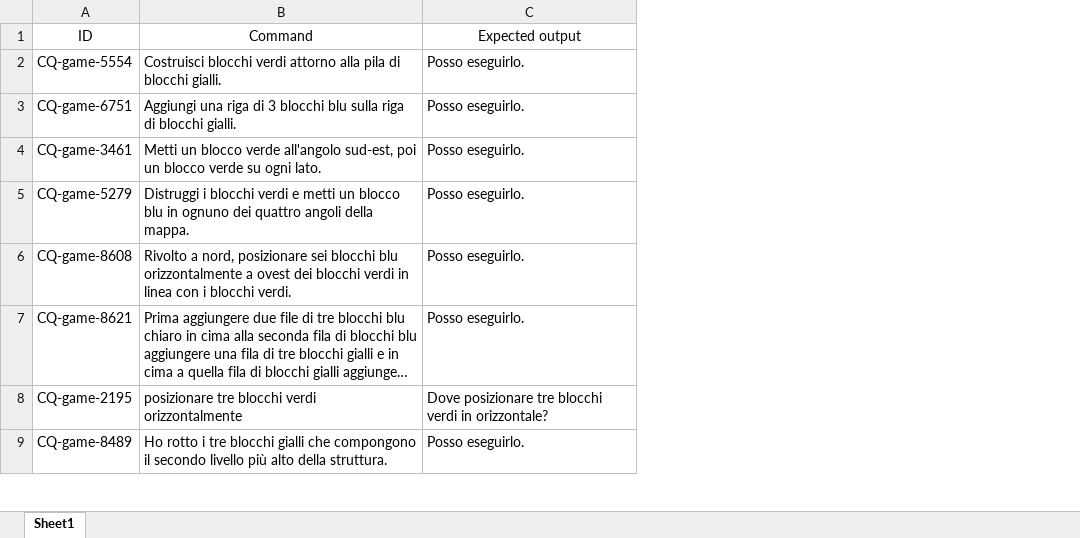
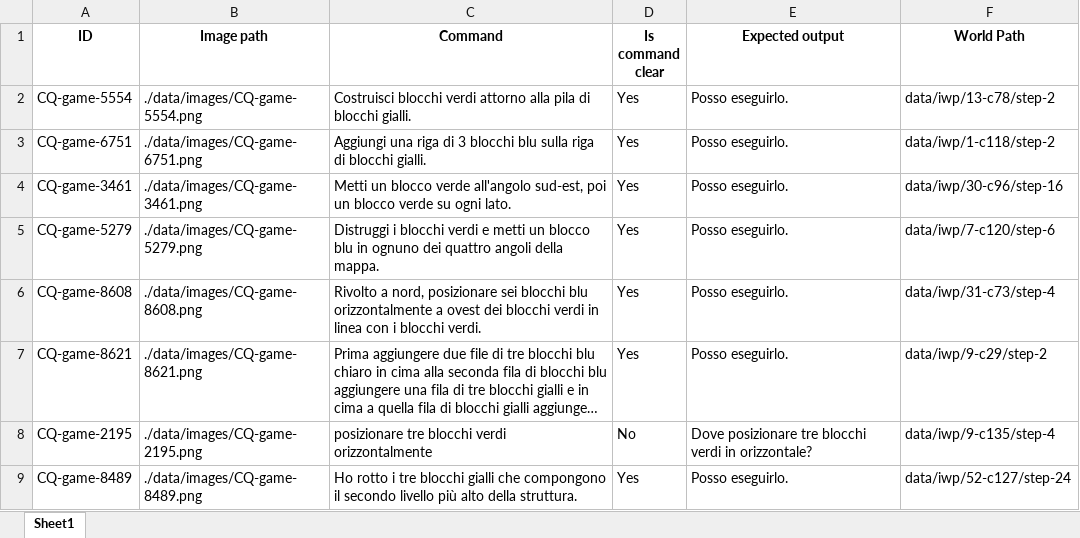
Before and after one commit to crux82/MM-IGLU-IT, an Excel workbook: data/mm-iglu-it_datasets/llava_train_it.xlsx, sheet Sheet1, drawn as a sheet; only a part is shown; long unchanged cells end in …; values as stored, in another font and other column widths than the file's, no borders; addresses are those after the commit; the diff covers the shown part only; the diff names each change by its address in the sheet, - before the commit and + after, or states it on an @@ line.

```diff
--- a/data/mm-iglu-it_datasets/llava_train_it.xlsx (sheet Sheet1)
+++ b/data/mm-iglu-it_datasets/llava_train_it.xlsx (sheet Sheet1)
+column B (Image path), rows 2-9: ./data/images/CQ-game-5554.png | ./data/images/CQ-game-6751.png | ./data/images/CQ-game-3461.png | ./data/images/CQ-game-5279.png | ./data/images/CQ-game-8608.png | ./data/images/CQ-game-8621.png | ./data/images/CQ-game-2195.png | ./data/images/CQ-game-8489.png
+column D (Is command clear), rows 2-9: Yes | Yes | Yes | Yes | Yes | Yes | No | Yes
+column F (World Path), rows 2-9: data/iwp/13-c78/step-2 | data/iwp/1-c118/step-2 | data/iwp/30-c96/step-16 | data/iwp/7-c120/step-6 | data/iwp/31-c73/step-4 | data/iwp/9-c29/step-2 | data/iwp/9-c135/step-4 | data/iwp/52-c127/step-24
-A1 bold: off
+A1 bold: on
-C1 bold: off
+C1 bold: on
-E1 bold: off
+E1 bold: on
```
Also changed, not shown: 10 added rows elsewhere in this sheet, data/mm-iglu-it_datasets/llava_dev_it.xlsx, data/mm-iglu-it_datasets/llava_test_it.xlsx, 1 other file.
